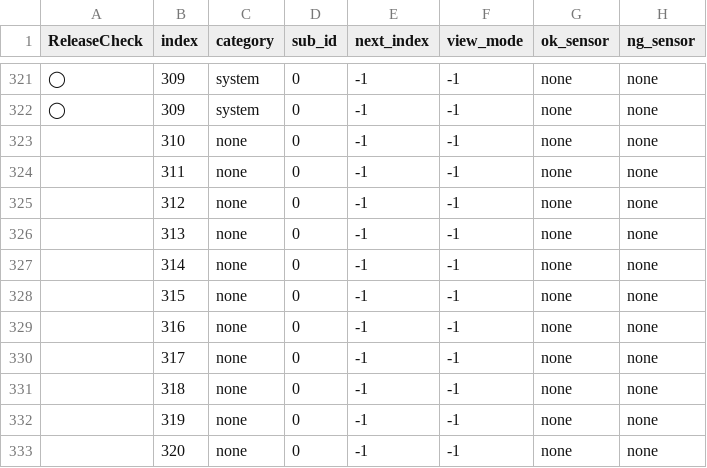
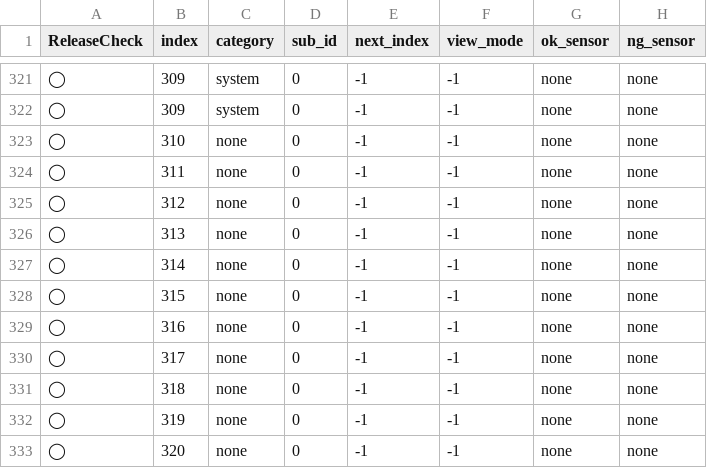
Before and after one commit to uniroboto/unibo_sugi, a CSV file: Download/db/talkdb.csv, drawn as a sheet; only a part is shown, gaps mark what is left out; the diff names each change by its address in the sheet, - before the commit and + after, or states it on an @@ line.

Commit message:
seventh

```diff
--- a/Download/db/talkdb.csv
+++ b/Download/db/talkdb.csv
-A323:A333 (ReleaseCheck): (empty)
+A323:A333 (ReleaseCheck): ◯
```
